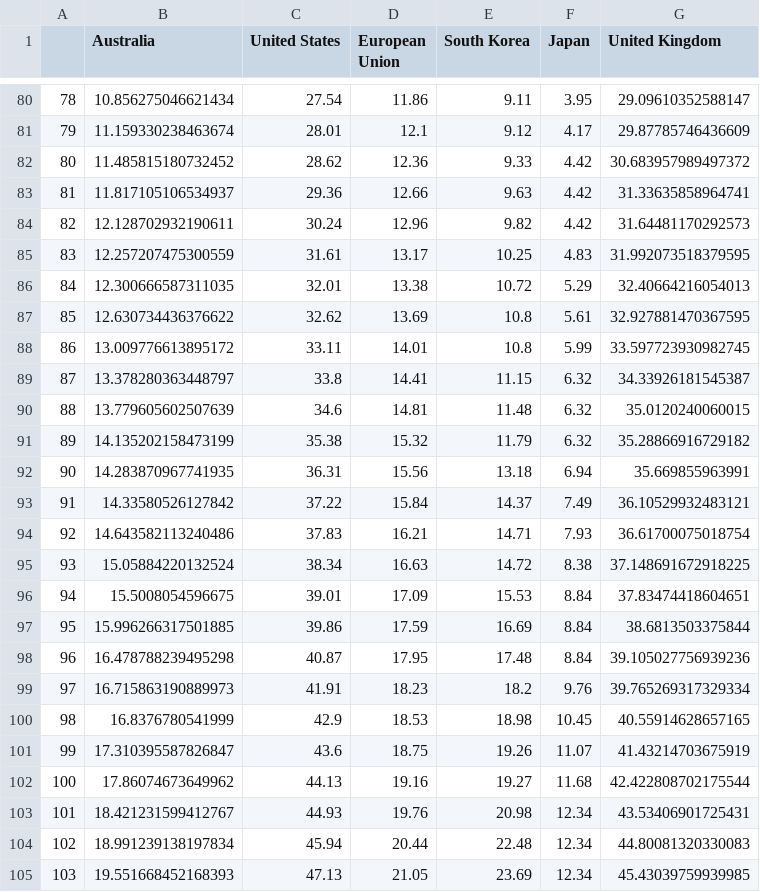
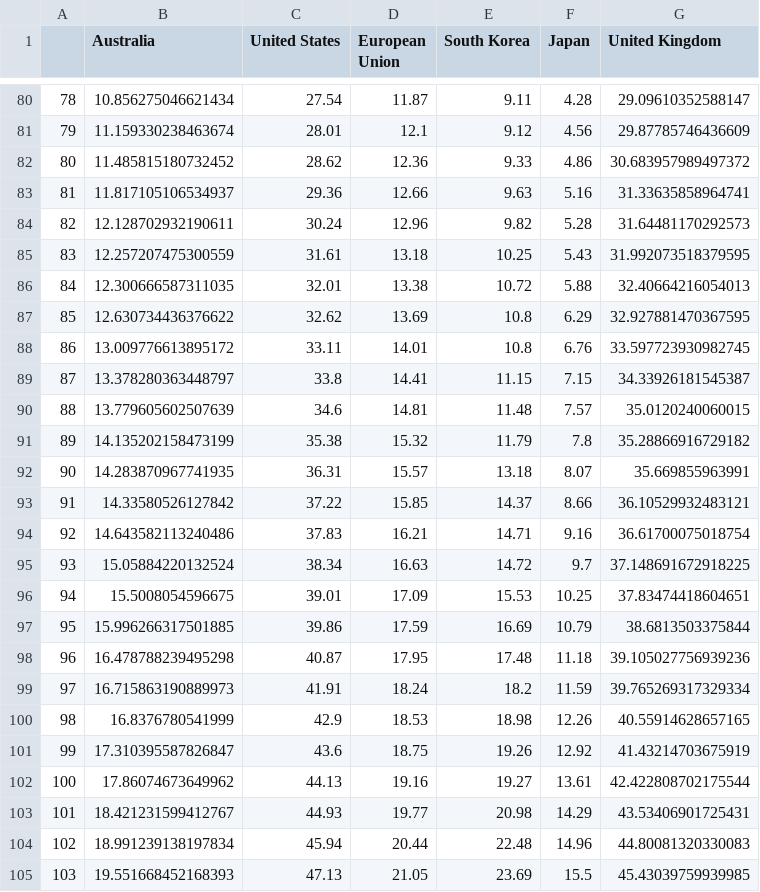
Before and after one commit to guardian/live-corona-data-vaccine-page, a CSV file: country-comparison.csv, drawn as a sheet; only a part is shown, gaps mark what is left out; the diff covers the shown part only.

```diff
--- a/country-comparison.csv
+++ b/country-comparison.csv
@@ -80,26 +80,26 @@
-78,10.856275046621434,27.54,11.86,9.11,3.95,29.09610352588147
-79,11.159330238463674,28.01,12.1,9.12,4.17,29.87785746436609
-80,11.485815180732452,28.62,12.36,9.33,4.42,30.683957989497372
-81,11.817105106534937,29.36,12.66,9.63,4.42,31.33635858964741
-82,12.128702932190611,30.24,12.96,9.82,4.42,31.64481170292573
-83,12.257207475300559,31.61,13.17,10.25,4.83,31.992073518379595
-84,12.300666587311035,32.01,13.38,10.72,5.29,32.40664216054013
-85,12.630734436376622,32.62,13.69,10.8,5.61,32.927881470367595
-86,13.009776613895172,33.11,14.01,10.8,5.99,33.597723930982745
-87,13.378280363448797,33.8,14.41,11.15,6.32,34.33926181545387
-88,13.779605602507639,34.6,14.81,11.48,6.32,35.0120240060015
-89,14.135202158473199,35.38,15.32,11.79,6.32,35.28866916729182
-90,14.283870967741935,36.31,15.56,13.18,6.94,35.669855963991
-91,14.33580526127842,37.22,15.84,14.37,7.49,36.10529932483121
-92,14.643582113240486,37.83,16.21,14.71,7.93,36.61700075018754
-93,15.05884220132524,38.34,16.63,14.72,8.38,37.148691672918225
-94,15.5008054596675,39.01,17.09,15.53,8.84,37.83474418604651
-95,15.996266317501885,39.86,17.59,16.69,8.84,38.6813503375844
-96,16.478788239495298,40.87,17.95,17.48,8.84,39.105027756939236
-97,16.715863190889973,41.91,18.23,18.2,9.76,39.765269317329334
-98,16.8376780541999,42.9,18.53,18.98,10.45,40.55914628657165
-99,17.310395587826847,43.6,18.75,19.26,11.07,41.43214703675919
-100,17.86074673649962,44.13,19.16,19.27,11.68,42.422808702175544
-101,18.421231599412767,44.93,19.76,20.98,12.34,43.53406901725431
-102,18.991239138197834,45.94,20.44,22.48,12.34,44.80081320330083
-103,19.551668452168393,47.13,21.05,23.69,12.34,45.43039759939985
+78,10.856275046621434,27.54,11.87,9.11,4.28,29.09610352588147
+79,11.159330238463674,28.01,12.1,9.12,4.56,29.87785746436609
+80,11.485815180732452,28.62,12.36,9.33,4.86,30.683957989497372
+81,11.817105106534937,29.36,12.66,9.63,5.16,31.33635858964741
+82,12.128702932190611,30.24,12.96,9.82,5.28,31.64481170292573
+83,12.257207475300559,31.61,13.18,10.25,5.43,31.992073518379595
+84,12.300666587311035,32.01,13.38,10.72,5.88,32.40664216054013
+85,12.630734436376622,32.62,13.69,10.8,6.29,32.927881470367595
+86,13.009776613895172,33.11,14.01,10.8,6.76,33.597723930982745
+87,13.378280363448797,33.8,14.41,11.15,7.15,34.33926181545387
+88,13.779605602507639,34.6,14.81,11.48,7.57,35.0120240060015
+89,14.135202158473199,35.38,15.32,11.79,7.8,35.28866916729182
+90,14.283870967741935,36.31,15.57,13.18,8.07,35.669855963991
+91,14.33580526127842,37.22,15.85,14.37,8.66,36.10529932483121
+92,14.643582113240486,37.83,16.21,14.71,9.16,36.61700075018754
+93,15.05884220132524,38.34,16.63,14.72,9.7,37.148691672918225
+94,15.5008054596675,39.01,17.09,15.53,10.25,37.83474418604651
+95,15.996266317501885,39.86,17.59,16.69,10.79,38.6813503375844
+96,16.478788239495298,40.87,17.95,17.48,11.18,39.105027756939236
+97,16.715863190889973,41.91,18.24,18.2,11.59,39.765269317329334
+98,16.8376780541999,42.9,18.53,18.98,12.26,40.55914628657165
+99,17.310395587826847,43.6,18.75,19.26,12.92,41.43214703675919
+100,17.86074673649962,44.13,19.16,19.27,13.61,42.422808702175544
+101,18.421231599412767,44.93,19.77,20.98,14.29,43.53406901725431
+102,18.991239138197834,45.94,20.44,22.48,14.96,44.80081320330083
+103,19.551668452168393,47.13,21.05,23.69,15.5,45.43039759939985
```
Also changed, not shown: 78 edited cells elsewhere in this file, state-comparison.csv, 3 other files.
